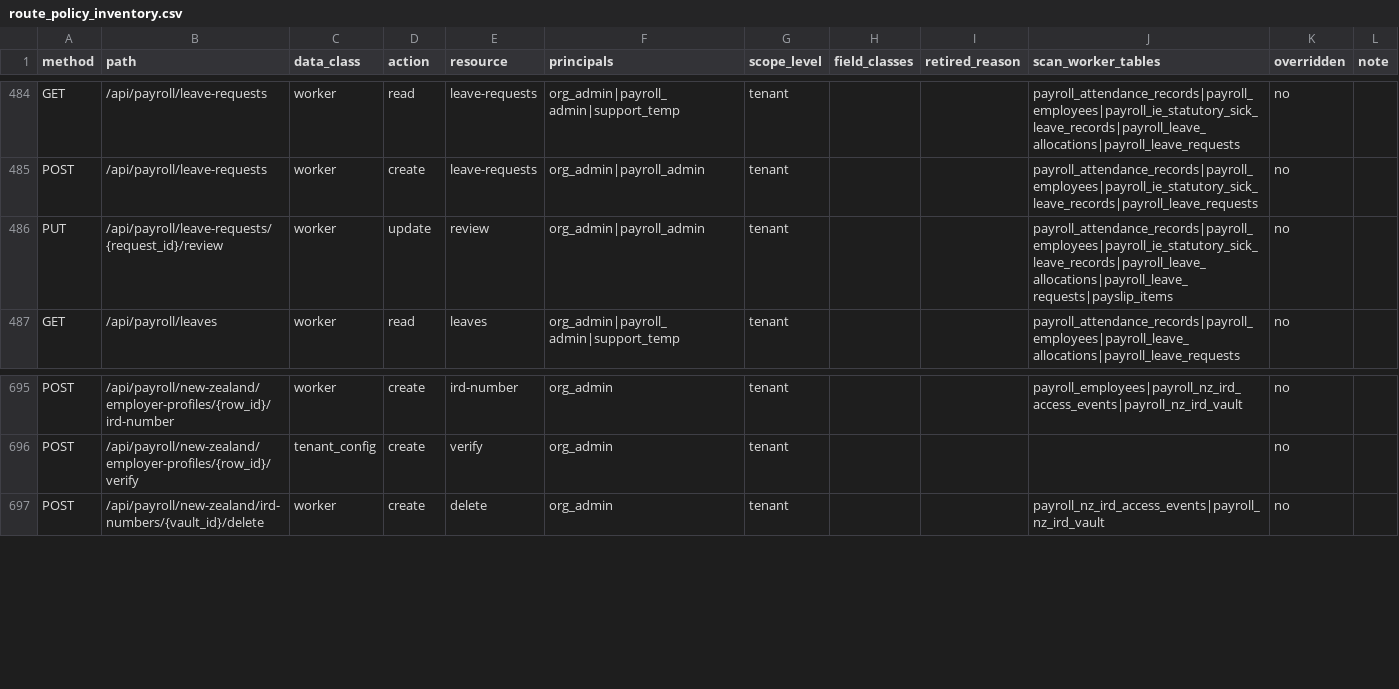
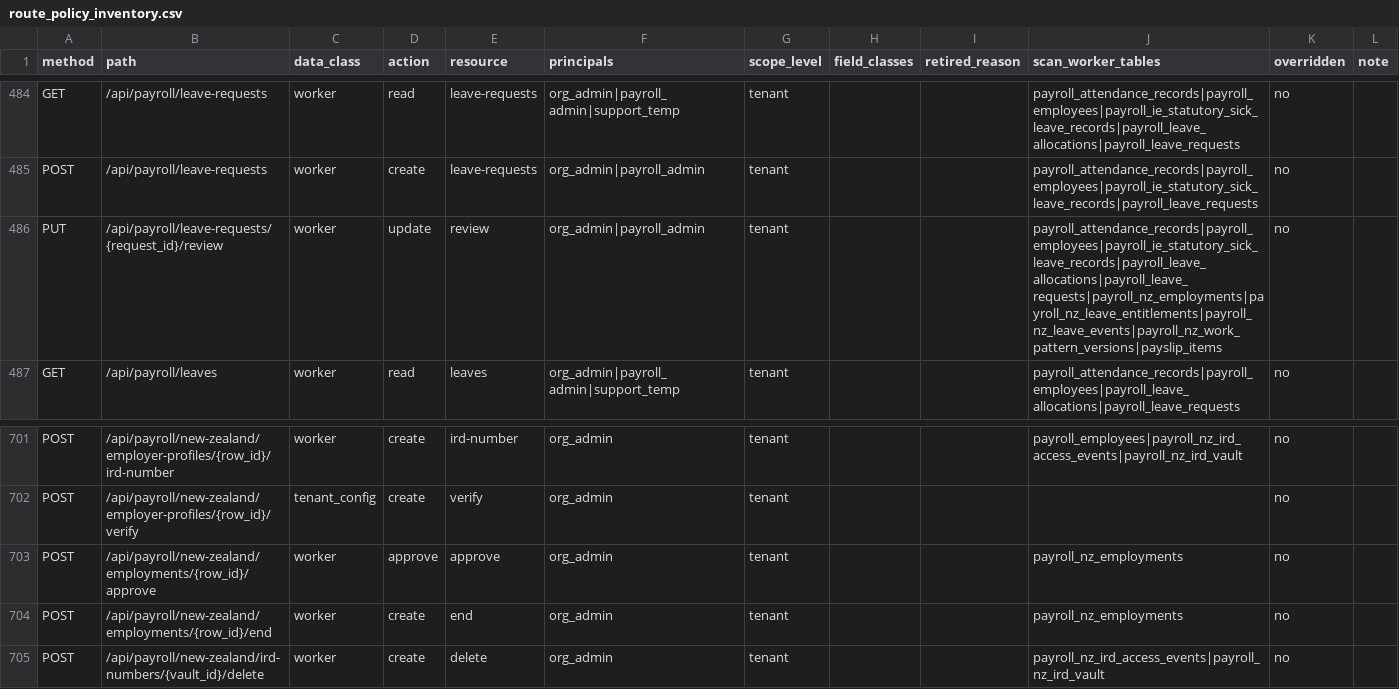
Before and after one commit to ZoikoGroup/zoiko-payroll-platform, a CSV file: docs/privacy/route_policy_inventory.csv, drawn as a sheet; only a part is shown, gaps mark what is left out; the diff covers the shown part only.

```diff
--- a/docs/privacy/route_policy_inventory.csv
+++ b/docs/privacy/route_policy_inventory.csv
@@ -485,3 +485,3 @@ GET,/api/payroll/leave-requests,worker,read,leave-requests,org_admin|payroll_adm
 POST,/api/payroll/leave-requests,worker,create,leave-requests,org_admin|payroll_admin,tenant,,,payroll_attendance_records|payroll_employees|payroll_ie_statutory_sick_leave_records|payroll_leave_requests,no,
-PUT,/api/payroll/leave-requests/{request_id}/review,worker,update,review,org_admin|payroll_admin,tenant,,,payroll_attendance_records|payroll_employees|payroll_ie_statutory_sick_leave_records|payroll_leave_allocations|payroll_leave_requests|payslip_items,no,
+PUT,/api/payroll/leave-requests/{request_id}/review,worker,update,review,org_admin|payroll_admin,tenant,,,payroll_attendance_records|payroll_employees|payroll_ie_statutory_sick_leave_records|payroll_leave_allocations|payroll_leave_requests|payroll_nz_employments|payroll_nz_leave_entitlements|payroll_nz_leave_events|payroll_nz_work_pattern_versions|payslip_items,no,
 GET,/api/payroll/leaves,worker,read,leaves,org_admin|payroll_admin|support_temp,tenant,,,payroll_attendance_records|payroll_employees|payroll_leave_allocations|payroll_leave_requests,no,
@@ -696,2 +702,4 @@ POST,/api/payroll/new-zealand/employer-profiles/{row_id}/ird-number,worker,creat
 POST,/api/payroll/new-zealand/employer-profiles/{row_id}/verify,tenant_config,create,verify,org_admin,tenant,,,,no,
+POST,/api/payroll/new-zealand/employments/{row_id}/approve,worker,approve,approve,org_admin,tenant,,,payroll_nz_employments,no,
+POST,/api/payroll/new-zealand/employments/{row_id}/end,worker,create,end,org_admin,tenant,,,payroll_nz_employments,no,
 POST,/api/payroll/new-zealand/ird-numbers/{vault_id}/delete,worker,create,delete,org_admin,tenant,,,payroll_nz_ird_access_events|payroll_nz_ird_vault,no,
```
Also changed, not shown: 14 added rows elsewhere in this file, 24 other files.
